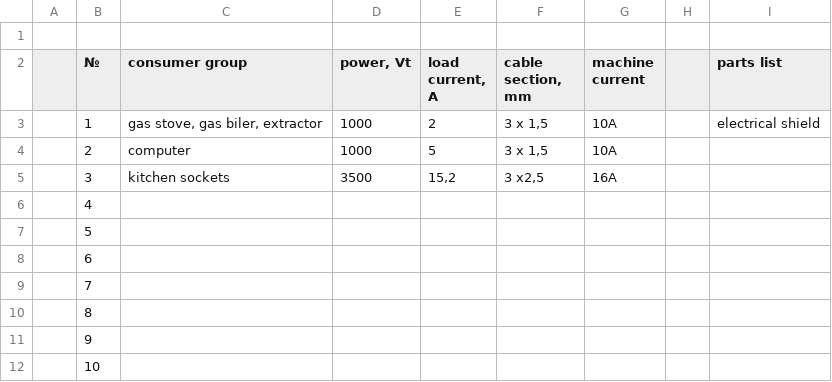
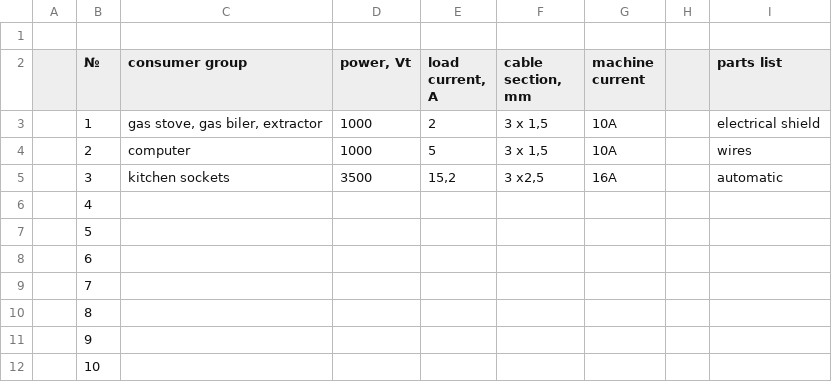
Before and after one commit to gogvyatkin/todo_list, a CSV file: electrical_consumers.csv, drawn as a sheet.

Commit message:
add two parts

```diff
--- a/electrical_consumers.csv
+++ b/electrical_consumers.csv
@@ -3,4 +3,4 @@
 ,1,"gas stove, gas biler, extractor",1000,2,"3 х 1,5",10A,,electrical shield
-,2,computer,1000,5,"3 x 1,5",10A,,
-,3,kitchen sockets,3500,"15,2","3 x2,5",16A,,
+,2,computer,1000,5,"3 x 1,5",10A,,wires
+,3,kitchen sockets,3500,"15,2","3 x2,5",16A,,automatic
 ,4,,,,,,,
```
